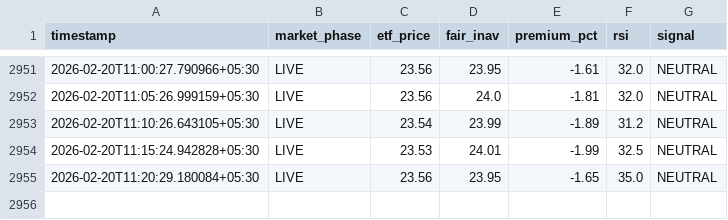
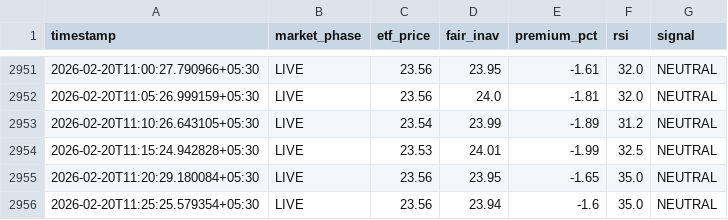
Before and after one commit to tester2021test/silver-tracker, a CSV file: silver_history.csv, drawn as a sheet; only a part is shown, gaps mark what is left out.

```diff
--- a/silver_history.csv
+++ b/silver_history.csv
@@ -2955 +2955,2 @@ timestamp,market_phase,etf_price,fair_inav,premium_pct,rsi,signal
 2026-02-20T11:20:29.180084+05:30,LIVE,23.56,23.95,-1.65,35.0,NEUTRAL
+2026-02-20T11:25:25.579354+05:30,LIVE,23.56,23.94,-1.6,35.0,NEUTRAL
```
